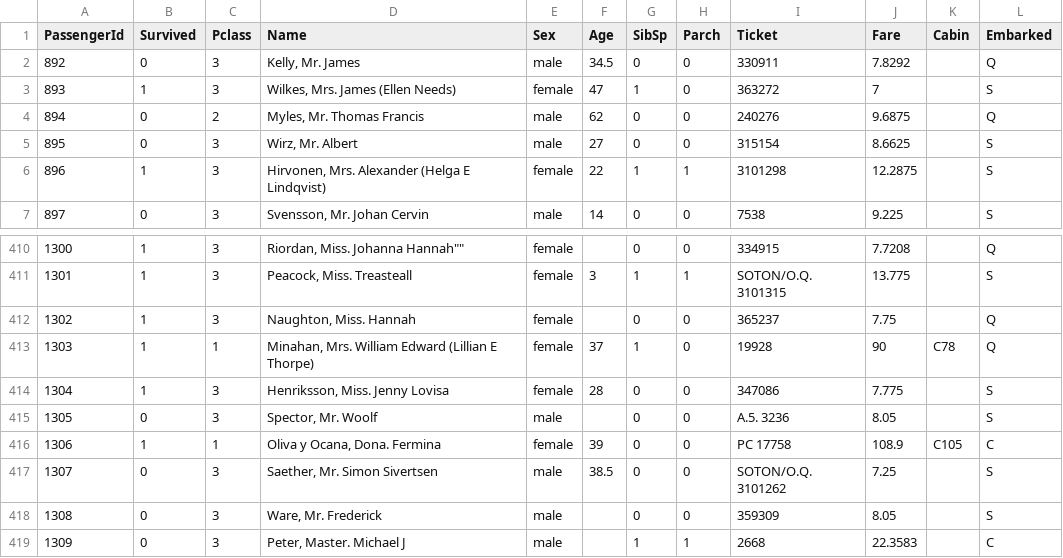
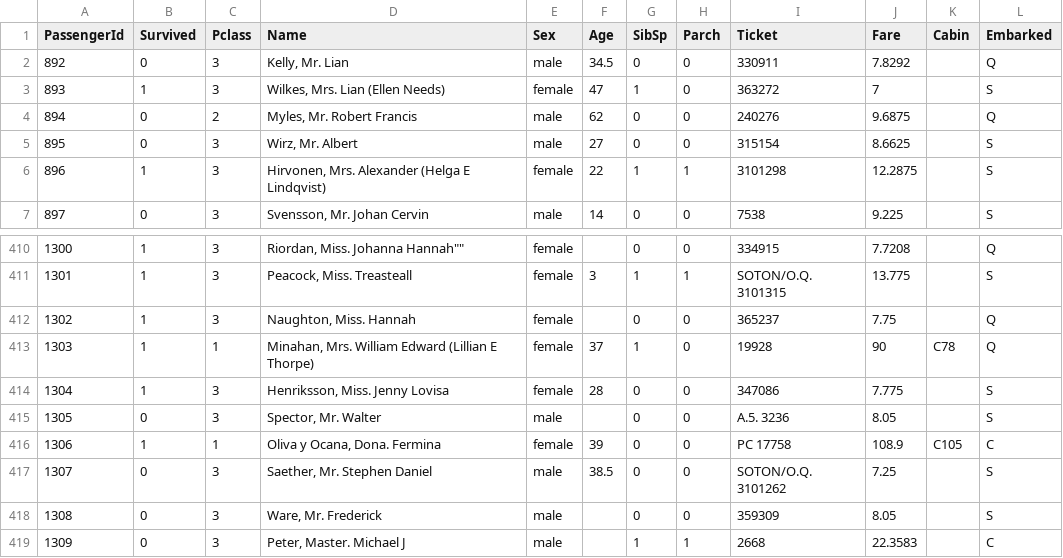
Before and after one commit to Shreeyaa14/Codsoft-tasks, a CSV file: titanic survival test.csv, drawn as a sheet; only a part is shown, gaps mark what is left out.

Commit message:
Update titanic survival test.csv

```diff
--- a/titanic survival test.csv
+++ b/titanic survival test.csv
@@ -1,5 +1,5 @@
 PassengerId,Survived,Pclass,Name,Sex,Age,SibSp,Parch,Ticket,Fare,Cabin,Embarked
-892,0,3,"Kelly, Mr. James",male,34.5,0,0,330911,7.8292,,Q
-893,1,3,"Wilkes, Mrs. James (Ellen Needs)",female,47,1,0,363272,7,,S
-894,0,2,"Myles, Mr. Thomas Francis",male,62,0,0,240276,9.6875,,Q
+892,0,3,"Kelly, Mr. Lian",male,34.5,0,0,330911,7.8292,,Q
+893,1,3,"Wilkes, Mrs. Lian (Ellen Needs)",female,47,1,0,363272,7,,S
+894,0,2,"Myles, Mr. Robert Francis",male,62,0,0,240276,9.6875,,Q
 895,0,3,"Wirz, Mr. Albert",male,27,0,0,315154,8.6625,,S
@@ -414,5 +414,5 @@ PassengerId,Survived,Pclass,Name,Sex,Age,SibSp,Parch,Ticket,Fare,Cabin,Embarked
 1304,1,3,"Henriksson, Miss. Jenny Lovisa",female,28,0,0,347086,7.775,,S
-1305,0,3,"Spector, Mr. Woolf",male,,0,0,A.5. 3236,8.05,,S
+1305,0,3,"Spector, Mr. Walter",male,,0,0,A.5. 3236,8.05,,S
 1306,1,1,"Oliva y Ocana, Dona. Fermina",female,39,0,0,PC 17758,108.9,C105,C
-1307,0,3,"Saether, Mr. Simon Sivertsen",male,38.5,0,0,SOTON/O.Q. 3101262,7.25,,S
+1307,0,3,"Saether, Mr. Stephen Daniel",male,38.5,0,0,SOTON/O.Q. 3101262,7.25,,S
 1308,0,3,"Ware, Mr. Frederick",male,,0,0,359309,8.05,,S
```
